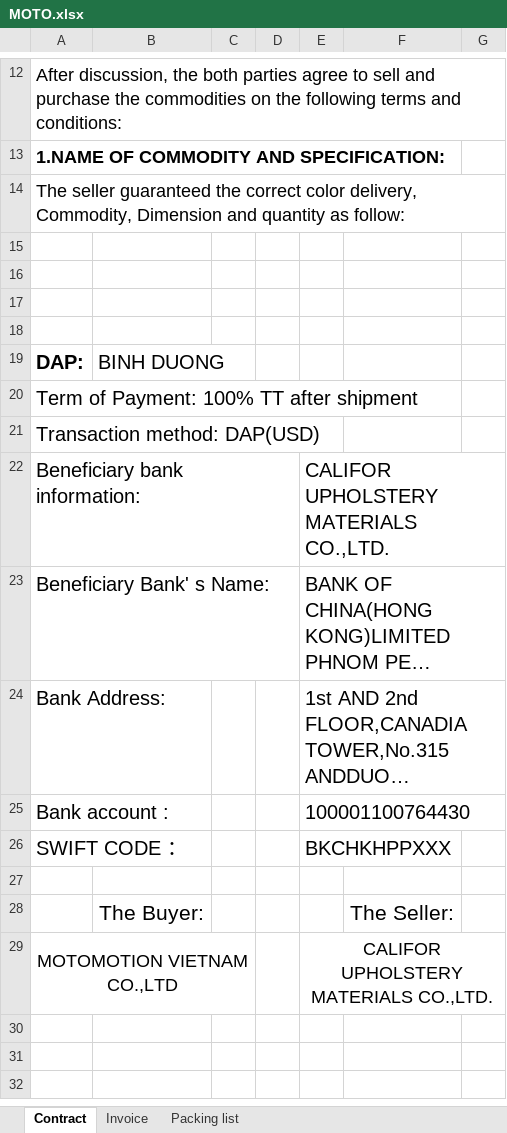
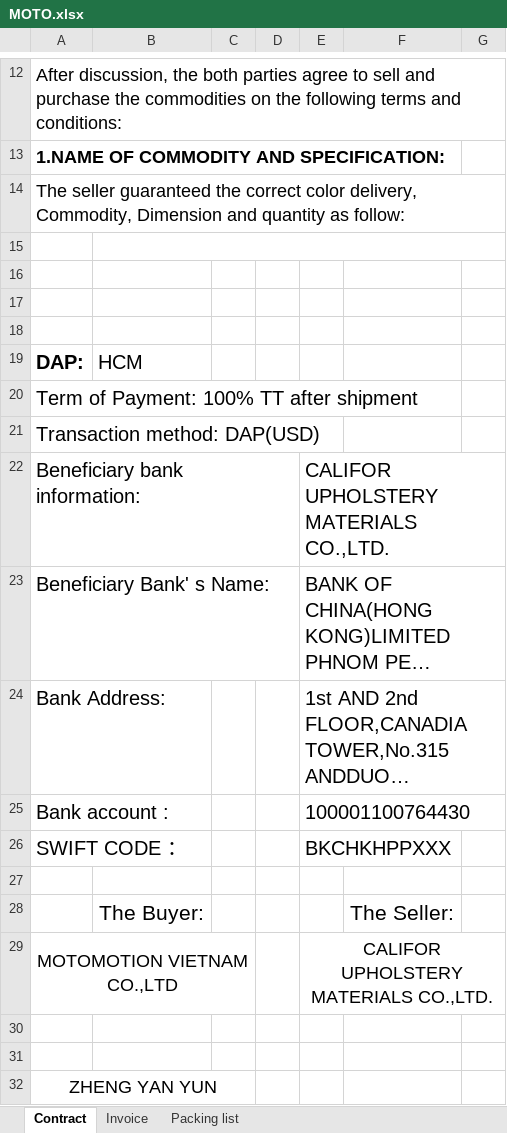
Before and after one commit to GiyoXD/inv_pkl_contract_creation, an Excel workbook: invoice_gen/TEMPLATE/MOTO.xlsx, sheet Contract, drawn as a sheet; only a part is shown, gaps mark what is left out; long unchanged cells end in …; values as stored, in another font and other column widths than the file's, no borders; the diff names each change by its address in the sheet, - before the commit and + after, or states it on an @@ line.

```diff
--- a/invoice_gen/TEMPLATE/MOTO.xlsx (sheet Contract)
+++ b/invoice_gen/TEMPLATE/MOTO.xlsx (sheet Contract)
+B15:G15 merged
-B19: BINH DUONG
+B19: HCM
+row 30: (empty)
+row 31: (empty)
+row 32: ZHENG YAN YUN
```
Also changed, not shown: sheet Invoice, sheet Packing list, invoice_gen/TEMPLATE/MT.xlsx, 17 other files.
